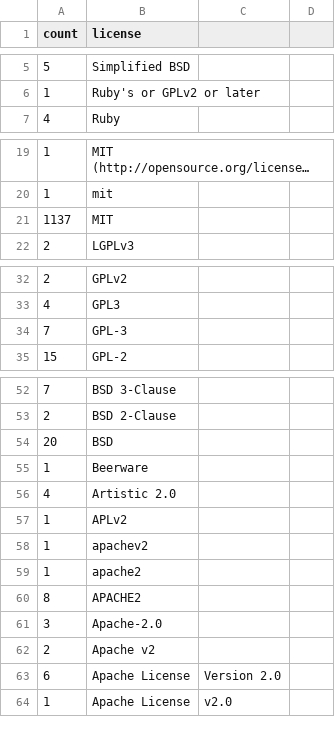
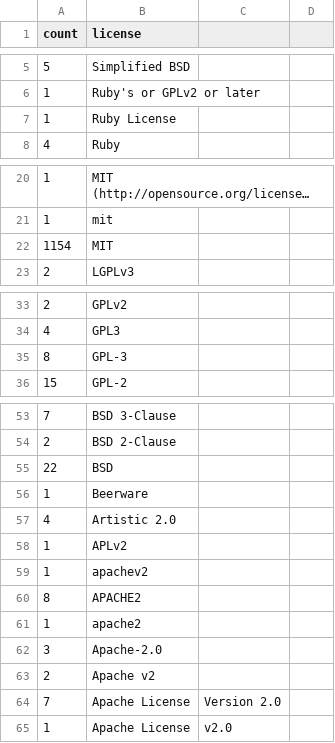
Before and after one commit to bf4/gemproject, a CSV file: license_usage.csv, drawn as a sheet; only a part is shown, gaps mark what is left out; long unchanged cells end in ….

Commit message:
Update license usage

```diff
--- a/license_usage.csv
+++ b/license_usage.csv
@@ -6,2 +6,3 @@ count,license
 1,Ruby's or GPLv2 or later
+1,Ruby License
 4,Ruby
@@ -20,3 +21,3 @@ count,license
 1,mit
-1137,MIT
+1154,MIT
 2,LGPLv3
@@ -33,3 +34,3 @@ count,license
 4,GPL3
-7,GPL-3
+8,GPL-3
 15,GPL-2
@@ -53,3 +54,3 @@ count,license
 2,BSD 2-Clause
-20,BSD
+22,BSD
 1,Beerware
@@ -58,7 +59,7 @@ count,license
 1,apachev2
+8,APACHE2
 1,apache2
-8,APACHE2
 3,Apache-2.0
 2,Apache v2
-6,Apache License, Version 2.0
+7,Apache License, Version 2.0
 1,Apache License, v2.0
```
